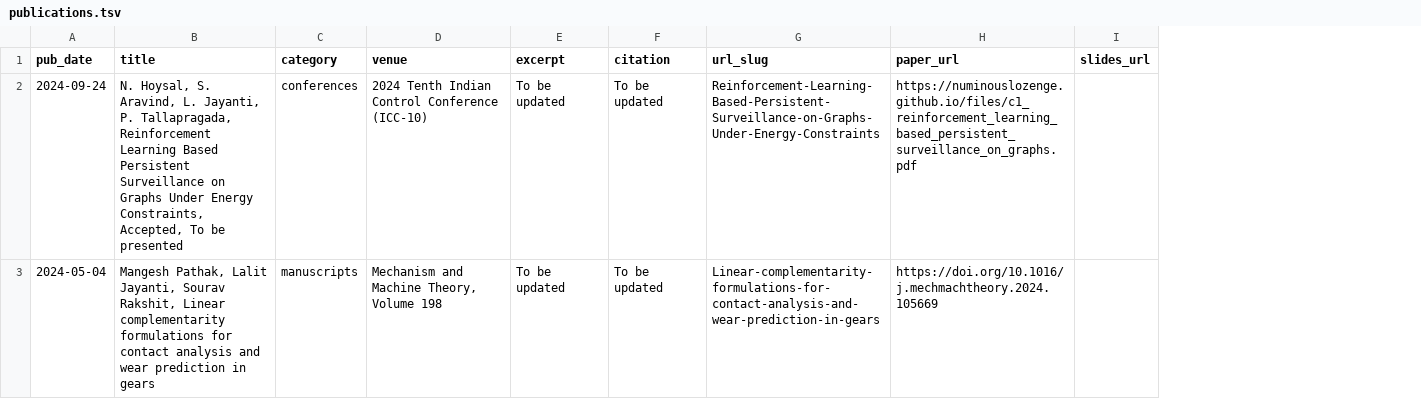
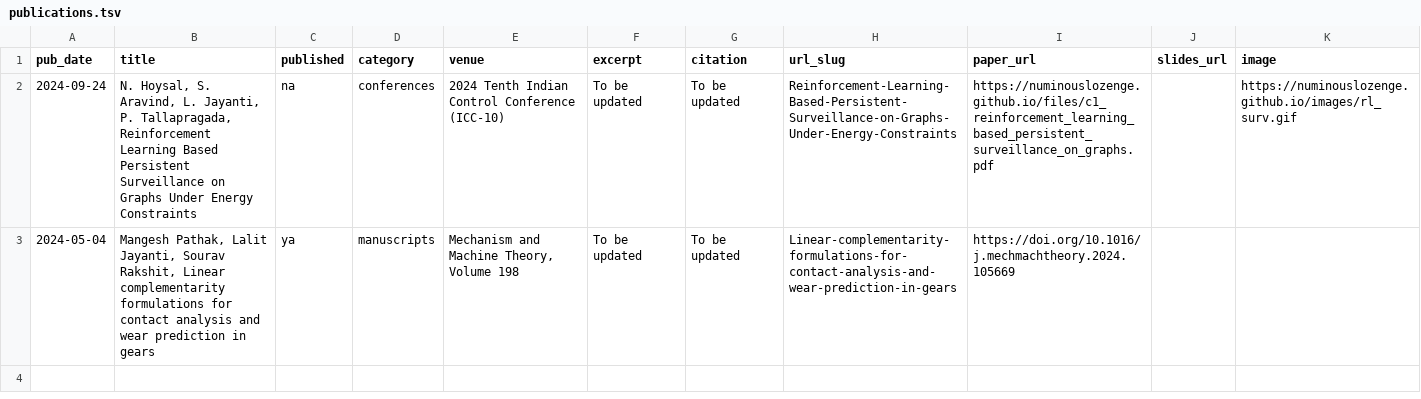
Before and after one commit to NuminousLozenge/NuminousLozenge.github.io, a TSV file: markdown_generator/publications.tsv, drawn as a sheet; the diff names each change by its address in the sheet, - before the commit and + after, or states it on an @@ line.

Commit message:
added new fields to publications

```diff
--- a/markdown_generator/publications.tsv
+++ b/markdown_generator/publications.tsv
+column C (published), rows 2-3: na | ya
+column K (image), row 2: https://numinouslozenge.github.io/images/rl_surv.gif
-B2 (title): …Under Energy Constraints, Accepted, To be presented
+B2 (title): …Under Energy Constraints
```
Also changed, not shown: 1 other file.
